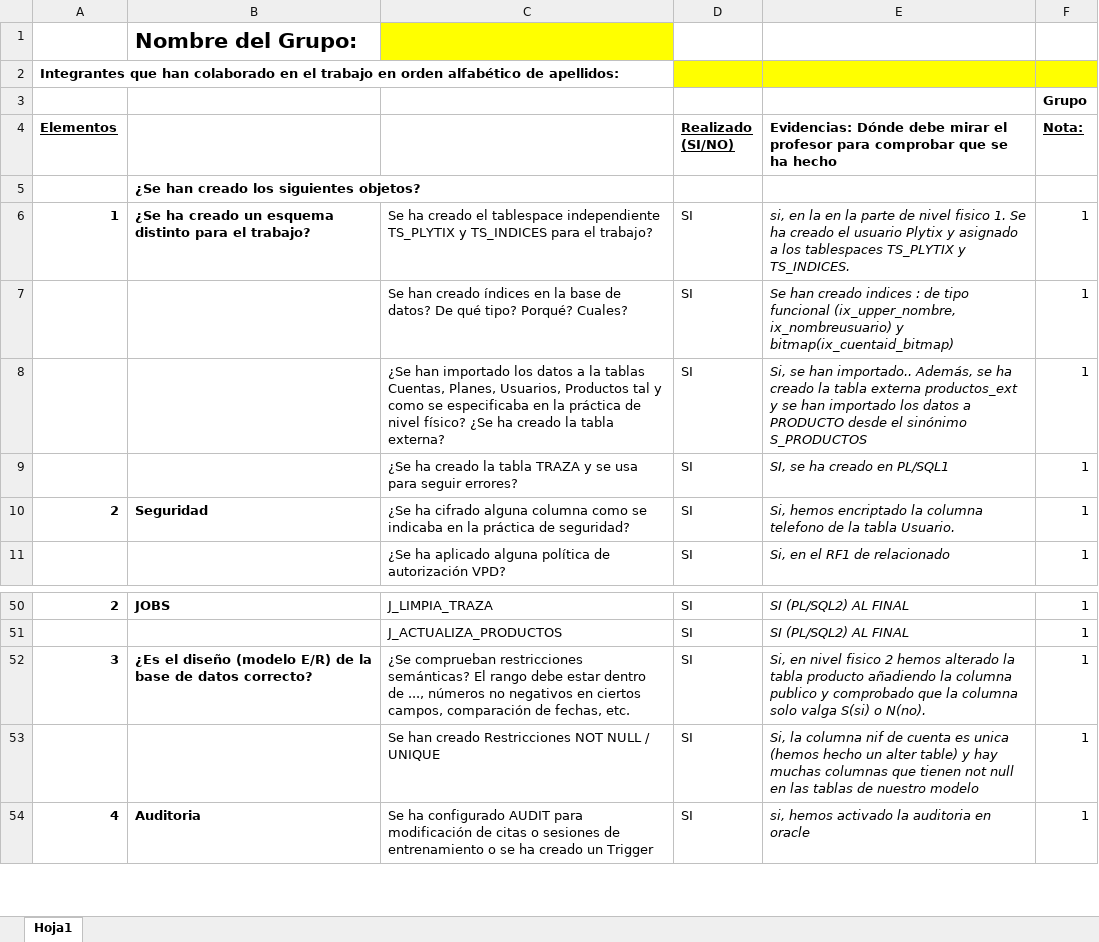
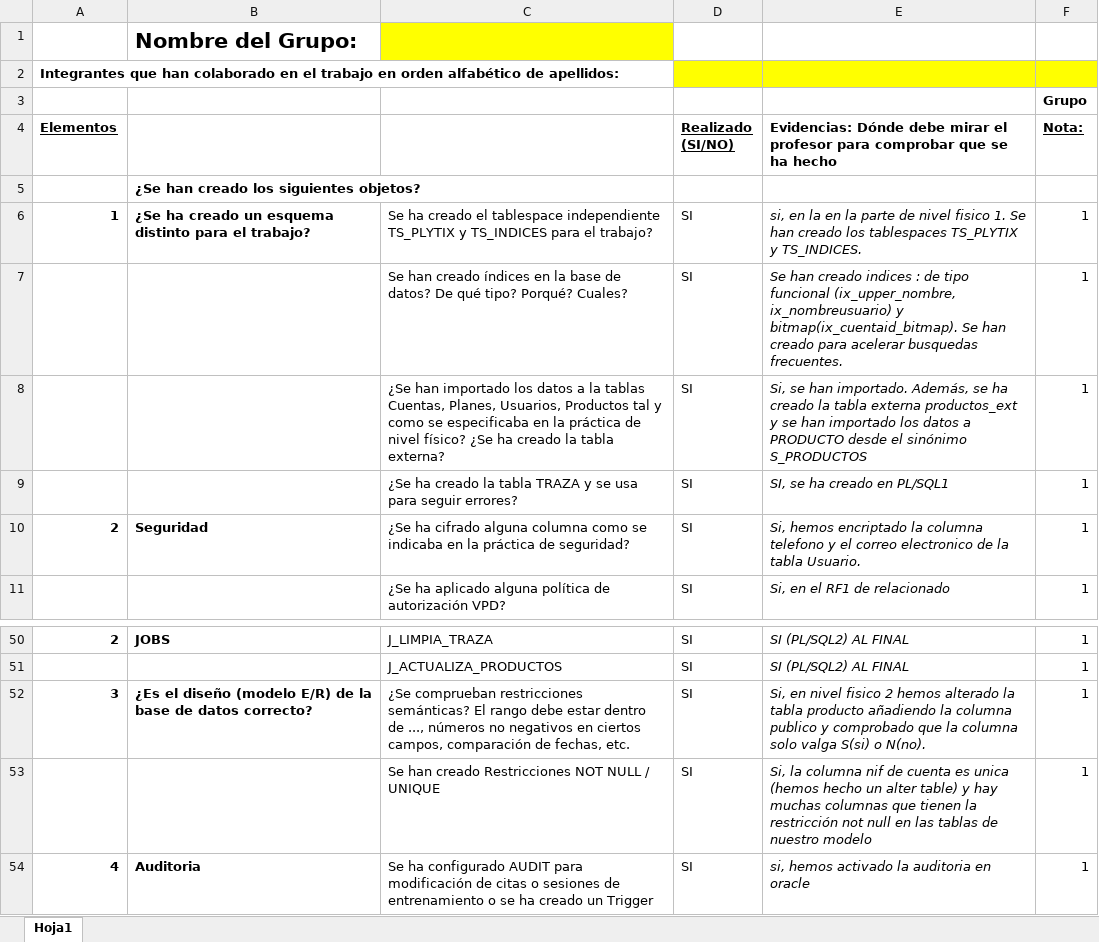
Before and after one commit to javicadev/SQLExperts, an Excel workbook: RubricaPlitixDEFINITIVO.xlsx, sheet Hoja1, drawn as a sheet; only a part is shown, gaps mark what is left out; values as stored, in another font and other column widths than the file's, no borders; the diff names each change by its address in the sheet, - before the commit and + after, or states it on an @@ line.

```diff
--- a/RubricaPlitixDEFINITIVO.xlsx (sheet Hoja1)
+++ b/RubricaPlitixDEFINITIVO.xlsx (sheet Hoja1)
-E6: …1. Se ha creado el usuario Plytix y asignado a los tablespaces…
+E6: …1. Se han creado los tablespaces…
-E7: …ix_nombreusuario) y bitmap(ix_cuentaid_bitmap)
+E7: …ix_nombreusuario) y bitmap(ix_cuentaid_bitmap). Se han creado para acelerar busquedas frecuentes.
-E8: …se han importado.. Además, se…
+E8: …se han importado. Además, se…
-E10: …columna telefono de la…
+E10: …columna telefono y el correo electronico de la…
-E53: …que tienen not null…
+E53: …que tienen la restricción not null…
```
Also changed, not shown: 1 other file.
